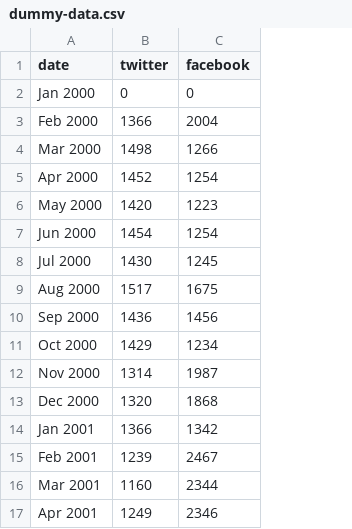
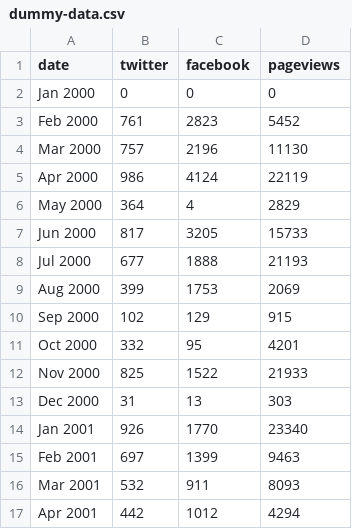
Before and after one commit to newslynx/spotted-tail, a CSV file: data/dummy-data.csv, drawn as a sheet; only a part is shown; the diff covers the shown part only; the diff names each change by its address in the sheet, - before the commit and + after, or states it on an @@ line.

Commit message:
dummy data;better axis formatting;stricter js

```diff
--- a/data/dummy-data.csv
+++ b/data/dummy-data.csv
+column D (pageviews), rows 2-17: 0 | 5452 | 11130 | 22119 | 2829 | 15733 | 21193 | 2069 | 915 | 4201 | 21933 | 303 | 23340 | 9463 | 8093 | 4294
-B3 (twitter): 1366
+B3 (twitter): 761
-C3 (facebook): 2004
+C3 (facebook): 2823
-B4 (twitter): 1498
+B4 (twitter): 757
-C4 (facebook): 1266
+C4 (facebook): 2196
-B5 (twitter): 1452
+B5 (twitter): 986
-C5 (facebook): 1254
+C5 (facebook): 4124
-B6 (twitter): 1420
+B6 (twitter): 364
-C6 (facebook): 1223
+C6 (facebook): 4
-B7 (twitter): 1454
+B7 (twitter): 817
-C7 (facebook): 1254
+C7 (facebook): 3205
-B8 (twitter): 1430
+B8 (twitter): 677
-C8 (facebook): 1245
+C8 (facebook): 1888
-B9 (twitter): 1517
+B9 (twitter): 399
-C9 (facebook): 1675
+C9 (facebook): 1753
-B10 (twitter): 1436
+B10 (twitter): 102
-C10 (facebook): 1456
+C10 (facebook): 129
-B11 (twitter): 1429
+B11 (twitter): 332
-C11 (facebook): 1234
+C11 (facebook): 95
-B12 (twitter): 1314
+B12 (twitter): 825
-C12 (facebook): 1987
+C12 (facebook): 1522
-B13 (twitter): 1320
+B13 (twitter): 31
-C13 (facebook): 1868
+C13 (facebook): 13
-B14 (twitter): 1366
+B14 (twitter): 926
-C14 (facebook): 1342
+C14 (facebook): 1770
-B15 (twitter): 1239
+B15 (twitter): 697
-C15 (facebook): 2467
+C15 (facebook): 1399
-B16 (twitter): 1160
+B16 (twitter): 532
-C16 (facebook): 2344
+C16 (facebook): 911
-B17 (twitter): 1249
+B17 (twitter): 442
-C17 (facebook): 2346
+C17 (facebook): 1012
```
Also changed, not shown: 64 edited cells elsewhere in this file, 2 other files.
